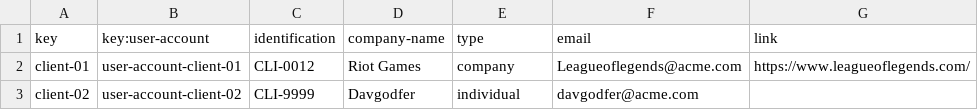
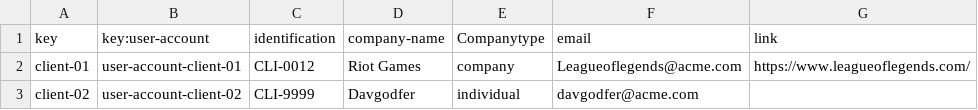
Before and after one commit to DP2-2024-C1-029/Acme-Software-Factory, a CSV file: src/main/webapp/WEB-INF/resources/sample-data/client.csv, drawn as a sheet.

```diff
--- a/src/main/webapp/WEB-INF/resources/sample-data/client.csv
+++ b/src/main/webapp/WEB-INF/resources/sample-data/client.csv
@@ -1,2 +1,2 @@
-key,key:user-account,identification,company-name,type,email,link
+key,key:user-account,identification,company-name,Companytype,email,link
 client-01,user-account-client-01,CLI-0012,Riot Games,company,Leagueoflegends@acme.com,https://www.leagueoflegends.com/
```
Also changed, not shown: src/main/webapp/WEB-INF/resources/sample-data/banner.csv, src/main/webapp/WEB-INF/resources/sample-data/contract.csv, 2 other files.
